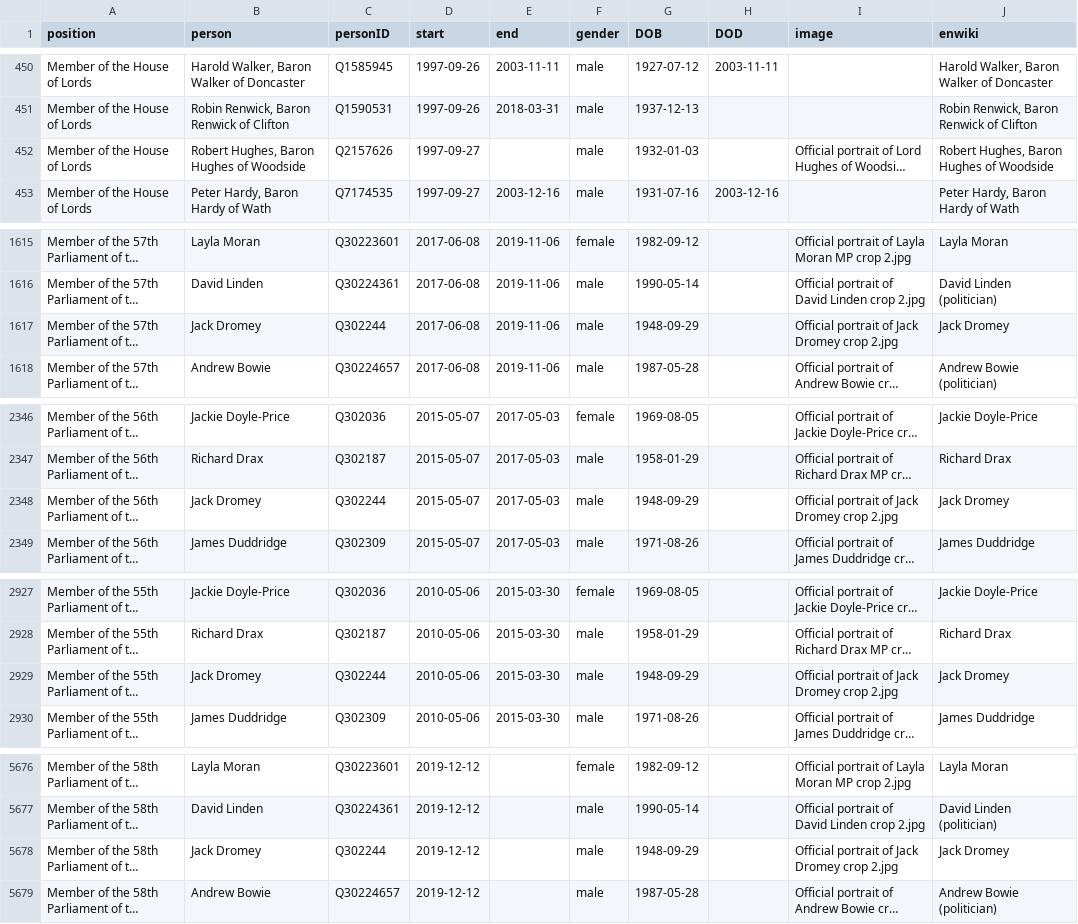
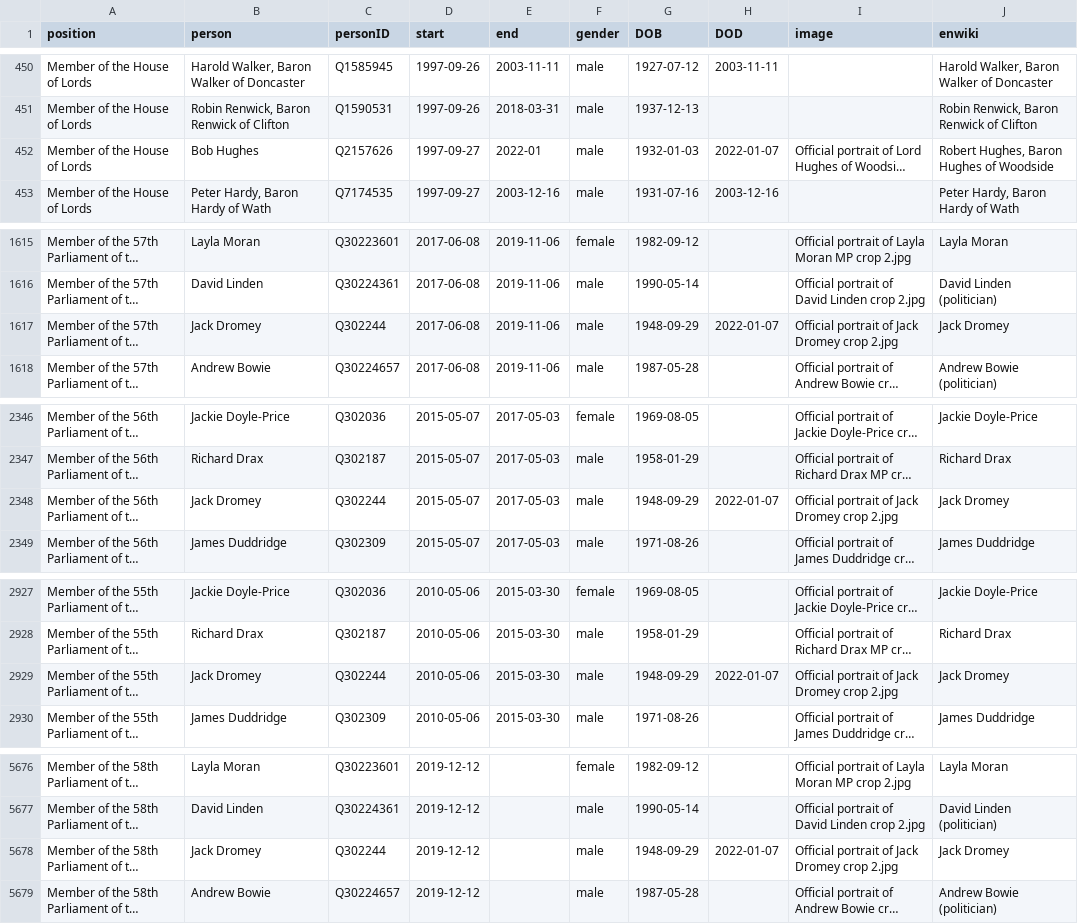
Before and after one commit to every-politician-scrapers/united-kingdom-cabinet, a CSV file: html/legislators.csv, drawn as a sheet; only a part is shown, gaps mark what is left out; long unchanged cells end in …; the diff names each change by its address in the sheet, - before the commit and + after, or states it on an @@ line.

Commit message:
PCB update

```diff
--- a/html/legislators.csv
+++ b/html/legislators.csv
-B452 (person): Robert Hughes, Baron Hughes of Woodside
+B452 (person): Bob Hughes
-E452 (end): (empty)
+E452 (end): 2022-01
-H452 (DOD): (empty)
+H452 (DOD): 2022-01-07
-H1617 (DOD): (empty)
+H1617 (DOD): 2022-01-07
-H2348 (DOD): (empty)
+H2348 (DOD): 2022-01-07
-H2929 (DOD): (empty)
+H2929 (DOD): 2022-01-07
-H5678 (DOD): (empty)
+H5678 (DOD): 2022-01-07
```
